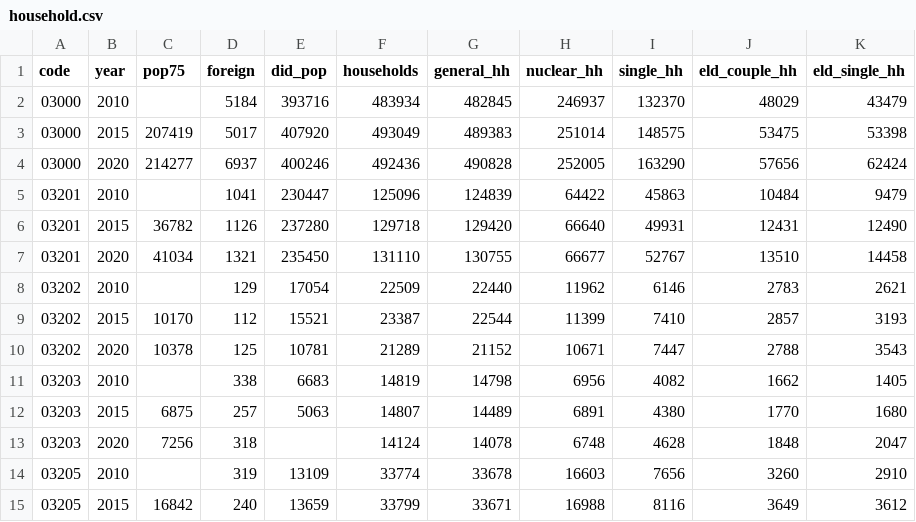
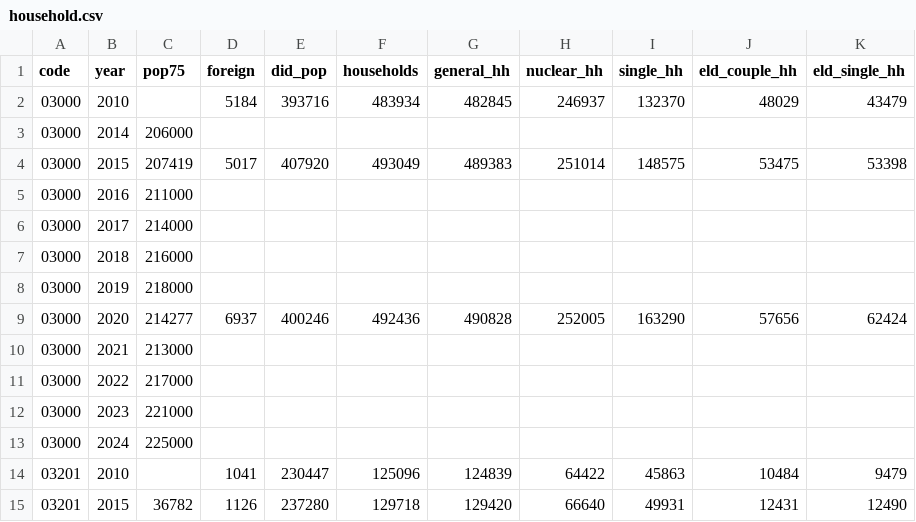
Before and after one commit to beakoda/iwate-data, a CSV file: raw/ssds/household.csv, drawn as a sheet; only a part is shown; the shorter side is filled out with more unchanged rows; the diff names each change by its address in the sheet, - before the commit and + after, or states it on an @@ line.

Commit message:
data: e-Stat update (vital 2025, household annual) + update.sh: node任意化

```diff
--- a/raw/ssds/household.csv
+++ b/raw/ssds/household.csv
+row 3: 03000 | 2014 | 206000
+row 5: 03000 | 2016 | 211000
+row 6: 03000 | 2017 | 214000
+row 7: 03000 | 2018 | 216000
+row 8: 03000 | 2019 | 218000
+row 10: 03000 | 2021 | 213000
+row 11: 03000 | 2022 | 217000
+row 12: 03000 | 2023 | 221000
+row 13: 03000 | 2024 | 225000
```
Also changed, not shown: raw/ssds/vital.csv, 2 other files.
